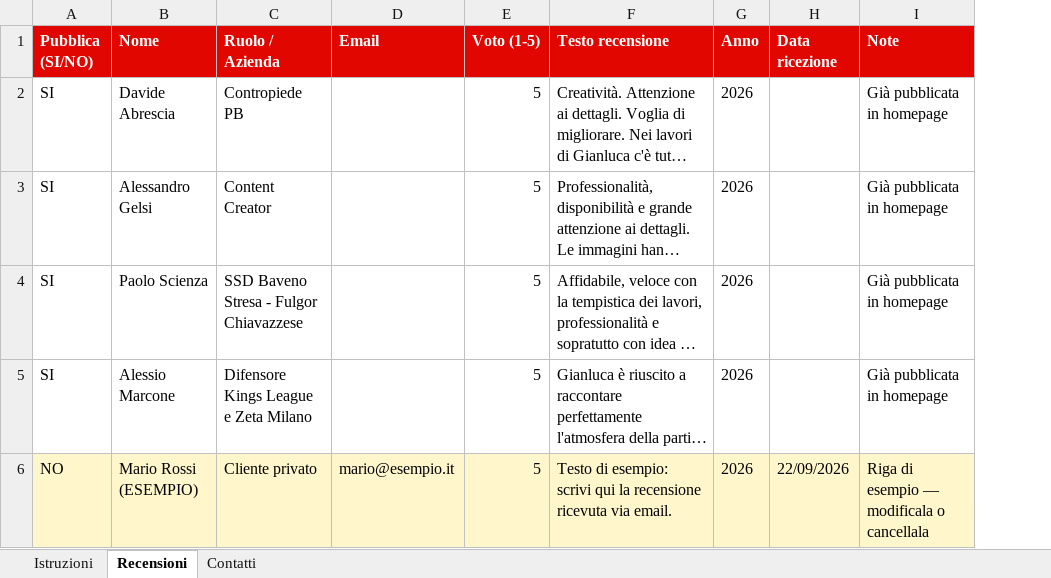
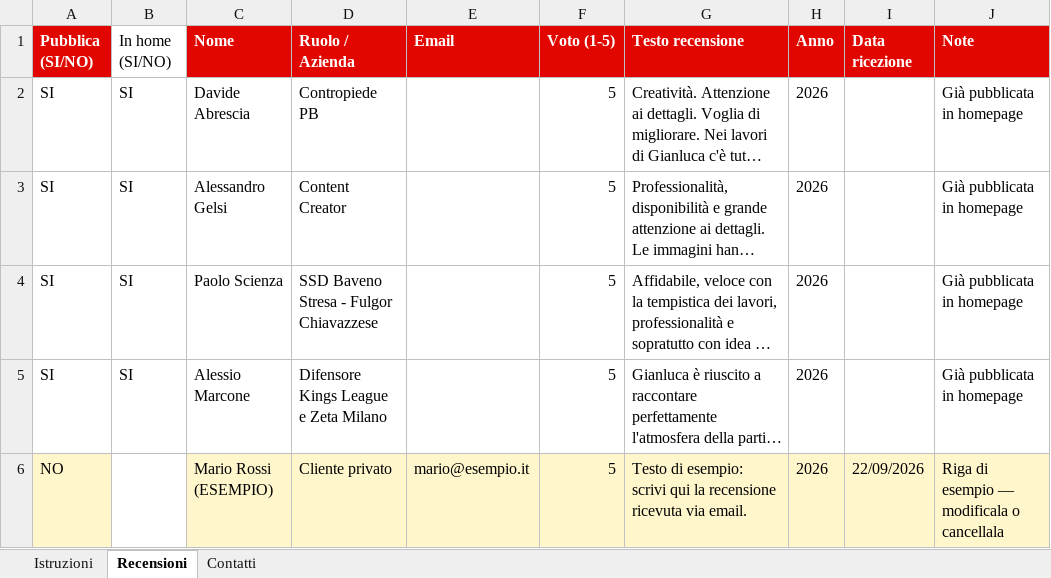
Before and after one commit to gianluphotographer-22/gpj.visuals-portfolio, an Excel workbook: dati/risultati-form.xlsx, sheet Recensioni, drawn as a sheet; long unchanged cells end in …; values as stored, in another font and other column widths than the file's, no borders; the diff names each change by its address in the sheet, - before the commit and + after, or states it on an @@ line.

```diff
--- a/dati/risultati-form.xlsx (sheet Recensioni)
+++ b/dati/risultati-form.xlsx (sheet Recensioni)
+column B (In home (SI/NO)), rows 2-5: all SI
```
Also changed, not shown: 21 other files.
